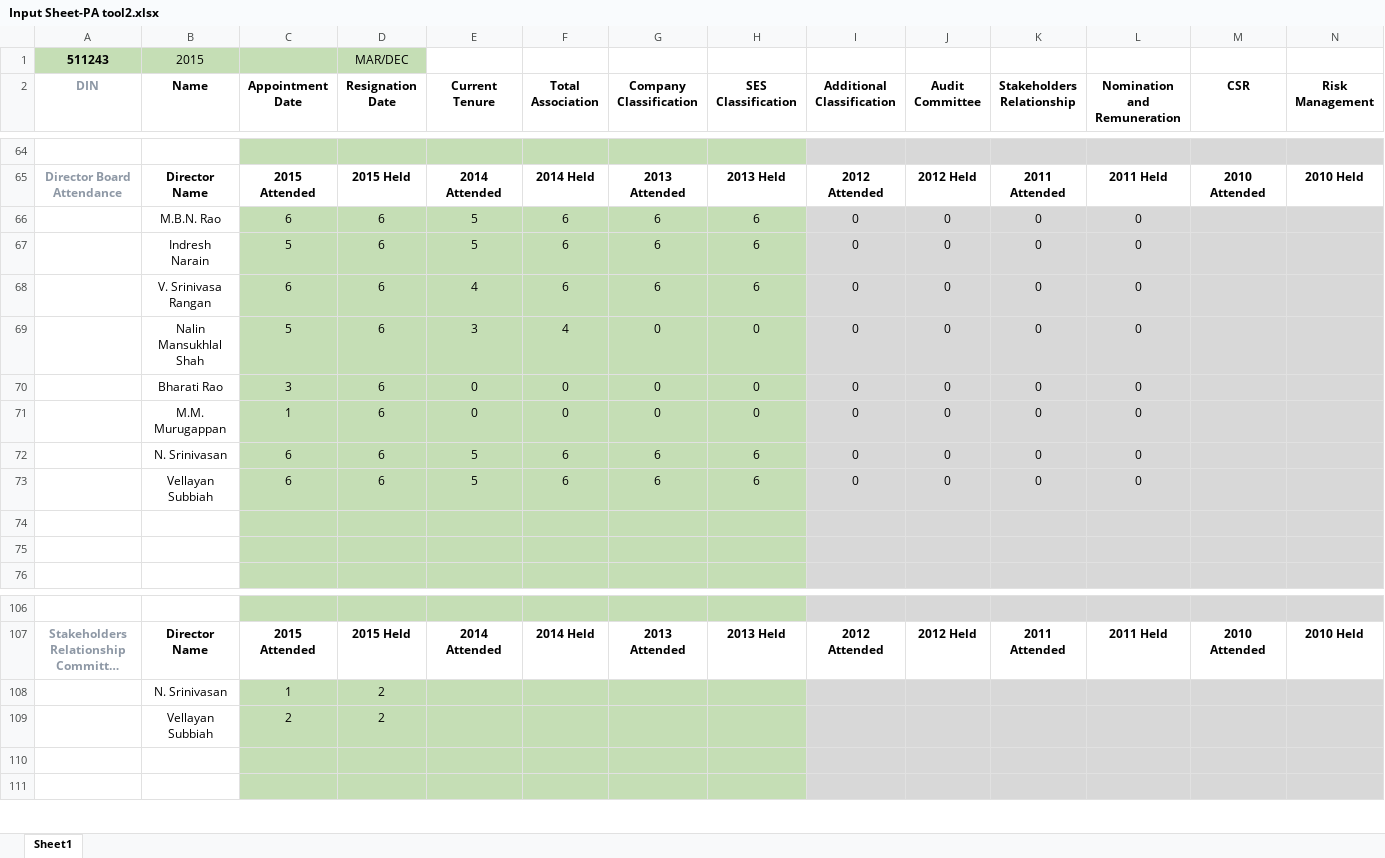
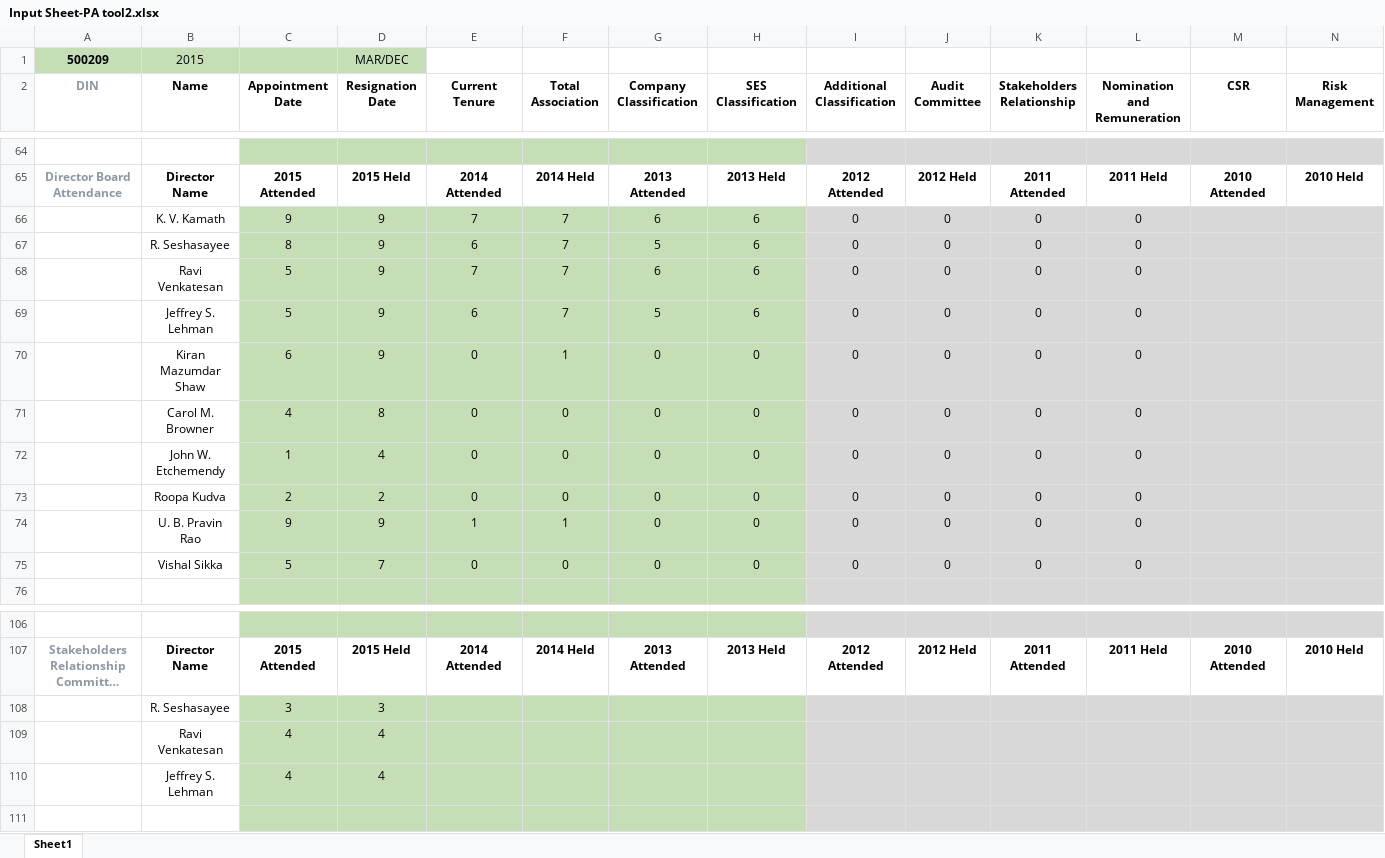
Before and after one commit to GKMIT/ses_pa_tool, an Excel workbook: InputSheet/Input Sheet-PA tool2.xlsx, sheet Sheet1, drawn as a sheet; only a part is shown, gaps mark what is left out; long unchanged cells end in …; values as stored, in another font and other column widths than the file's, no borders; conditional formats not drawn; removed rows and columns are numbered as before the commit, all else as after; rows hold the shown columns only; the diff covers the shown part only; the diff names each change by its address in the sheet, - before the commit and + after, or states it on an @@ line.

```diff
--- a/InputSheet/Input Sheet-PA tool2.xlsx (sheet Sheet1)
+++ b/InputSheet/Input Sheet-PA tool2.xlsx (sheet Sheet1)
-A1 (DIN): 511243
+A1 (DIN): 500209
-B66 (Name): M.B.N. Rao
+B66 (Name): K. V. Kamath
-C66 (Appointment Date): 6
+C66 (Appointment Date): 9
-D66 (Resignation Date): 6
+D66 (Resignation Date): 9
-E66 (Current Tenure): 5
+E66 (Current Tenure): 7
-F66 (Total Association): 6
+F66 (Total Association): 7
+row 67:  | R. Seshasayee | 8 | 9 | 6 | 7 | 5 | 6 | 0 | 0 | 0 | 0
-B68 (Name): Indresh Narain
+B68 (Name): Ravi Venkatesan
-D68 (Resignation Date): 6
+D68 (Resignation Date): 9
-E68 (Current Tenure): 5
+E68 (Current Tenure): 7
-F68 (Total Association): 6
+F68 (Total Association): 7
-row 68:  | V. Srinivasa Rangan | 6 | 6 | 4 | 6 | 6 | 6 | 0 | 0 | 0 | 0
+row 69:  | Jeffrey S. Lehman | 5 | 9 | 6 | 7 | 5 | 6 | 0 | 0 | 0 | 0
-B70 (Name): Nalin Mansukhlal Shah
+B70 (Name): Kiran Mazumdar Shaw
-C70 (Appointment Date): 5
+C70 (Appointment Date): 6
-D70 (Resignation Date): 6
+D70 (Resignation Date): 9
-E70 (Current Tenure): 3
+E70 (Current Tenure): 0
-F70 (Total Association): 4
+F70 (Total Association): 1
-B71 (Name): Bharati Rao
+B71 (Name): Carol M. Browner
-C71 (Appointment Date): 3
+C71 (Appointment Date): 4
-D71 (Resignation Date): 6
+D71 (Resignation Date): 8
-B72 (Name): M.M. Murugappan
+B72 (Name): John W. Etchemendy
-D72 (Resignation Date): 6
+D72 (Resignation Date): 4
-row 72:  | N. Srinivasan | 6 | 6 | 5 | 6 | 6 | 6 | 0 | 0 | 0 | 0
-row 73:  | Vellayan Subbiah | 6 | 6 | 5 | 6 | 6 | 6 | 0 | 0 | 0 | 0
-row 73: (empty)
+row 73:  | Roopa Kudva | 2 | 2 | 0 | 0 | 0 | 0 | 0 | 0 | 0 | 0
-row 74: (empty)
+row 74:  | U. B. Pravin Rao | 9 | 9 | 1 | 1 | 0 | 0 | 0 | 0 | 0 | 0
+row 75:  | Vishal Sikka | 5 | 7 | 0 | 0 | 0 | 0 | 0 | 0 | 0 | 0
-row 108:  | N. Srinivasan | 1 | 2
-row 109:  | Vellayan Subbiah | 2 | 2
-row 108: (empty)
+row 108:  | R. Seshasayee | 3 | 3
+row 109:  | Ravi Venkatesan | 4 | 4
+row 110:  | Jeffrey S. Lehman | 4 | 4
```
Also changed, not shown: 41 added rows, 41 removed rows and 146 edited cells elsewhere in this sheet, InputSheet/Input Sheet-PA tool.xlsx, 6 other files.
